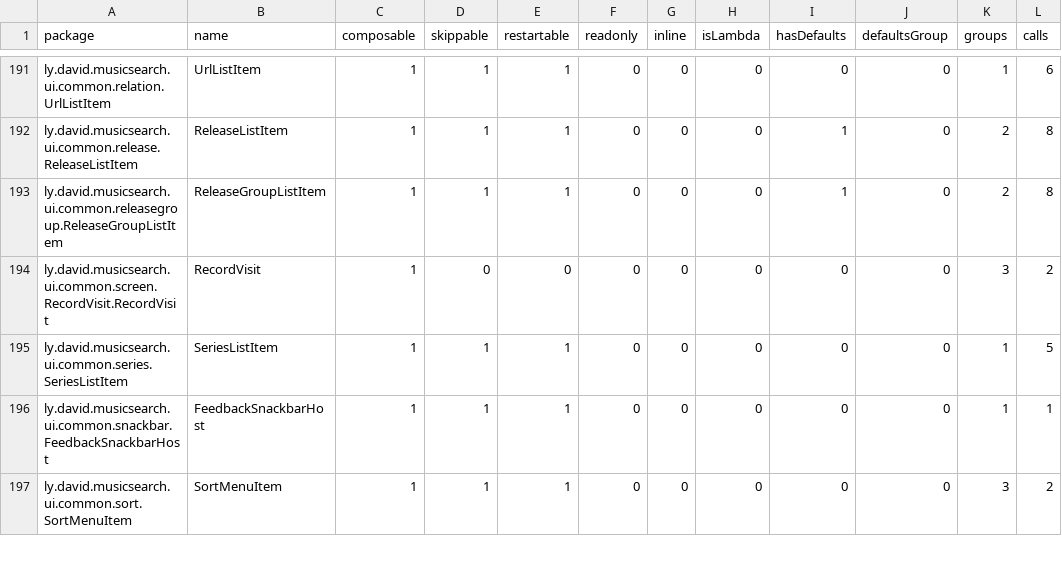
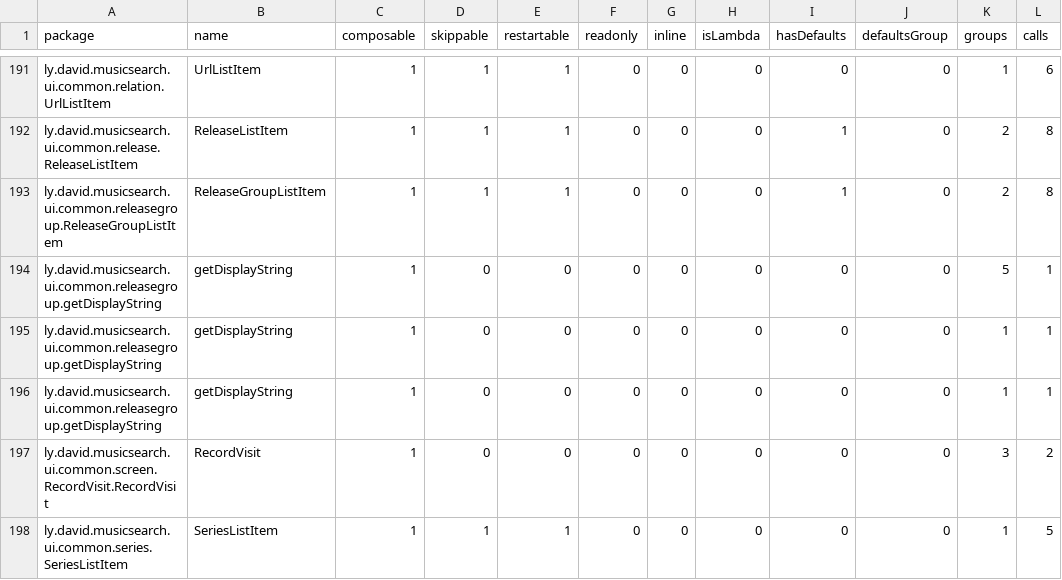
Before and after one commit to lydavid/MusicSearch, a CSV file: ui/common/compose_reports/common_release-composables.csv, drawn as a sheet; only a part is shown, gaps mark what is left out; the shorter side is filled out with more unchanged rows.

```diff
--- a/ui/common/compose_reports/common_release-composables.csv
+++ b/ui/common/compose_reports/common_release-composables.csv
@@ -193,2 +193,5 @@ ly.david.musicsearch.ui.common.release.ReleaseListItem,ReleaseListItem,1,1,1,0,0
 ly.david.musicsearch.ui.common.releasegroup.ReleaseGroupListItem,ReleaseGroupListItem,1,1,1,0,0,0,1,0,2,8,
+ly.david.musicsearch.ui.common.releasegroup.getDisplayString,getDisplayString,1,0,0,0,0,0,0,0,5,1,
+ly.david.musicsearch.ui.common.releasegroup.getDisplayString,getDisplayString,1,0,0,0,0,0,0,0,1,1,
+ly.david.musicsearch.ui.common.releasegroup.getDisplayString,getDisplayString,1,0,0,0,0,0,0,0,1,1,
 ly.david.musicsearch.ui.common.screen.RecordVisit.RecordVisit,RecordVisit,1,0,0,0,0,0,0,0,3,2,
```
Also changed, not shown: shared/feature/details/compose_reports/details_release-composables.csv, shared/feature/listens/compose_reports/listens_release-composables.csv, 19 other files.
